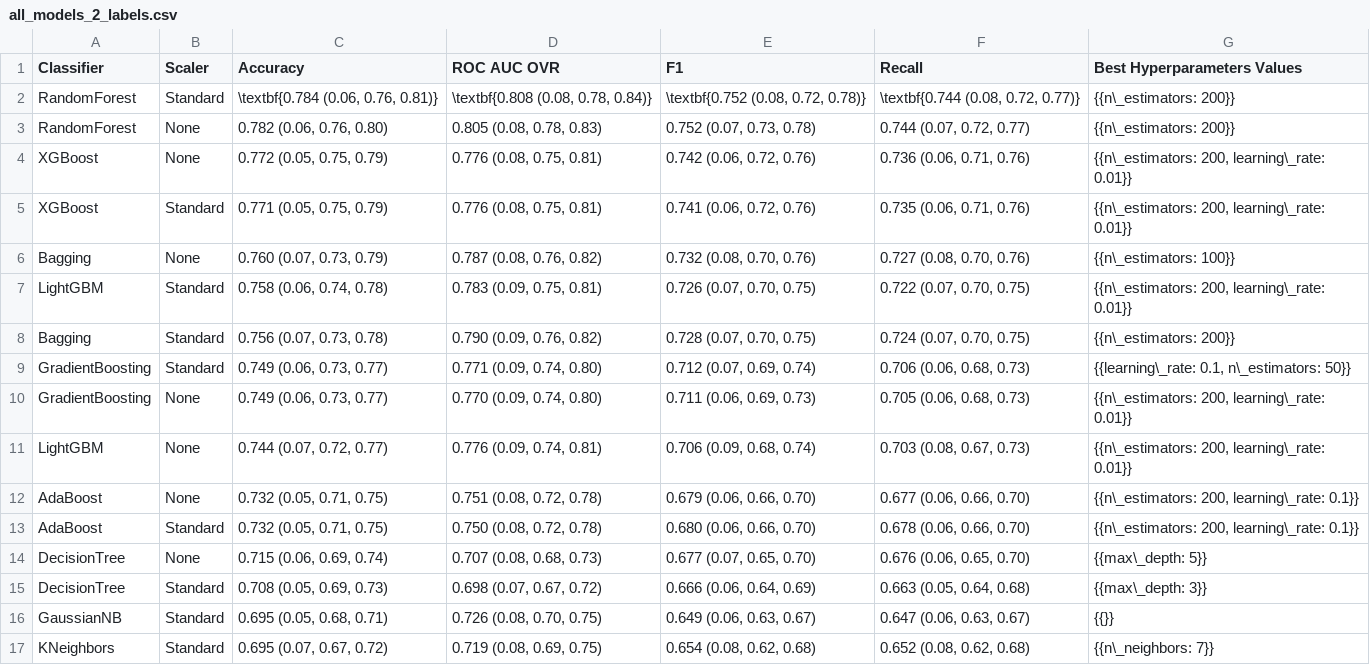
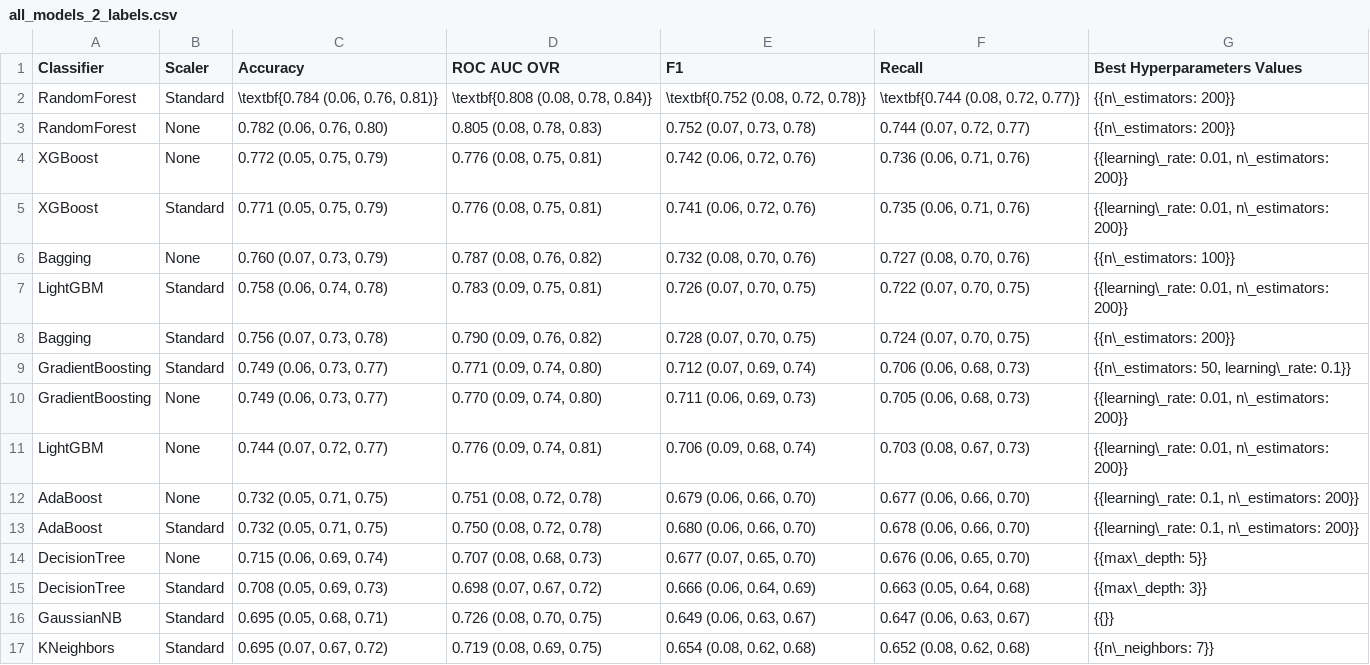
Before and after one commit to danieldealmeidaduque/using-ml-to-predict-hemophilia-a-severity, a CSV file: results/2_labels/tables/all_models_2_labels.csv, drawn as a sheet; only a part is shown.

```diff
--- a/results/2_labels/tables/all_models_2_labels.csv
+++ b/results/2_labels/tables/all_models_2_labels.csv
@@ -3,12 +3,12 @@ RandomForest,Standard,"\textbf{0.784 (0.06, 0.76, 0.81)}","\textbf{0.808 (0.08,
 RandomForest,None,"0.782 (0.06, 0.76, 0.80)","0.805 (0.08, 0.78, 0.83)","0.752 (0.07, 0.73, 0.78)","0.744 (0.07, 0.72, 0.77)",{{n\_estimators: 200}}
-XGBoost,None,"0.772 (0.05, 0.75, 0.79)","0.776 (0.08, 0.75, 0.81)","0.742 (0.06, 0.72, 0.76)","0.736 (0.06, 0.71, 0.76)","{{n\_estimators: 200, learning\_rate: 0.01}}"
-XGBoost,Standard,"0.771 (0.05, 0.75, 0.79)","0.776 (0.08, 0.75, 0.81)","0.741 (0.06, 0.72, 0.76)","0.735 (0.06, 0.71, 0.76)","{{n\_estimators: 200, learning\_rate: 0.01}}"
+XGBoost,None,"0.772 (0.05, 0.75, 0.79)","0.776 (0.08, 0.75, 0.81)","0.742 (0.06, 0.72, 0.76)","0.736 (0.06, 0.71, 0.76)","{{learning\_rate: 0.01, n\_estimators: 200}}"
+XGBoost,Standard,"0.771 (0.05, 0.75, 0.79)","0.776 (0.08, 0.75, 0.81)","0.741 (0.06, 0.72, 0.76)","0.735 (0.06, 0.71, 0.76)","{{learning\_rate: 0.01, n\_estimators: 200}}"
 Bagging,None,"0.760 (0.07, 0.73, 0.79)","0.787 (0.08, 0.76, 0.82)","0.732 (0.08, 0.70, 0.76)","0.727 (0.08, 0.70, 0.76)",{{n\_estimators: 100}}
-LightGBM,Standard,"0.758 (0.06, 0.74, 0.78)","0.783 (0.09, 0.75, 0.81)","0.726 (0.07, 0.70, 0.75)","0.722 (0.07, 0.70, 0.75)","{{n\_estimators: 200, learning\_rate: 0.01}}"
+LightGBM,Standard,"0.758 (0.06, 0.74, 0.78)","0.783 (0.09, 0.75, 0.81)","0.726 (0.07, 0.70, 0.75)","0.722 (0.07, 0.70, 0.75)","{{learning\_rate: 0.01, n\_estimators: 200}}"
 Bagging,Standard,"0.756 (0.07, 0.73, 0.78)","0.790 (0.09, 0.76, 0.82)","0.728 (0.07, 0.70, 0.75)","0.724 (0.07, 0.70, 0.75)",{{n\_estimators: 200}}
-GradientBoosting,Standard,"0.749 (0.06, 0.73, 0.77)","0.771 (0.09, 0.74, 0.80)","0.712 (0.07, 0.69, 0.74)","0.706 (0.06, 0.68, 0.73)","{{learning\_rate: 0.1, n\_estimators: 50}}"
-GradientBoosting,None,"0.749 (0.06, 0.73, 0.77)","0.770 (0.09, 0.74, 0.80)","0.711 (0.06, 0.69, 0.73)","0.705 (0.06, 0.68, 0.73)","{{n\_estimators: 200, learning\_rate: 0.01}}"
-LightGBM,None,"0.744 (0.07, 0.72, 0.77)","0.776 (0.09, 0.74, 0.81)","0.706 (0.09, 0.68, 0.74)","0.703 (0.08, 0.67, 0.73)","{{n\_estimators: 200, learning\_rate: 0.01}}"
-AdaBoost,None,"0.732 (0.05, 0.71, 0.75)","0.751 (0.08, 0.72, 0.78)","0.679 (0.06, 0.66, 0.70)","0.677 (0.06, 0.66, 0.70)","{{n\_estimators: 200, learning\_rate: 0.1}}"
-AdaBoost,Standard,"0.732 (0.05, 0.71, 0.75)","0.750 (0.08, 0.72, 0.78)","0.680 (0.06, 0.66, 0.70)","0.678 (0.06, 0.66, 0.70)","{{n\_estimators: 200, learning\_rate: 0.1}}"
+GradientBoosting,Standard,"0.749 (0.06, 0.73, 0.77)","0.771 (0.09, 0.74, 0.80)","0.712 (0.07, 0.69, 0.74)","0.706 (0.06, 0.68, 0.73)","{{n\_estimators: 50, learning\_rate: 0.1}}"
+GradientBoosting,None,"0.749 (0.06, 0.73, 0.77)","0.770 (0.09, 0.74, 0.80)","0.711 (0.06, 0.69, 0.73)","0.705 (0.06, 0.68, 0.73)","{{learning\_rate: 0.01, n\_estimators: 200}}"
+LightGBM,None,"0.744 (0.07, 0.72, 0.77)","0.776 (0.09, 0.74, 0.81)","0.706 (0.09, 0.68, 0.74)","0.703 (0.08, 0.67, 0.73)","{{learning\_rate: 0.01, n\_estimators: 200}}"
+AdaBoost,None,"0.732 (0.05, 0.71, 0.75)","0.751 (0.08, 0.72, 0.78)","0.679 (0.06, 0.66, 0.70)","0.677 (0.06, 0.66, 0.70)","{{learning\_rate: 0.1, n\_estimators: 200}}"
+AdaBoost,Standard,"0.732 (0.05, 0.71, 0.75)","0.750 (0.08, 0.72, 0.78)","0.680 (0.06, 0.66, 0.70)","0.678 (0.06, 0.66, 0.70)","{{learning\_rate: 0.1, n\_estimators: 200}}"
 DecisionTree,None,"0.715 (0.06, 0.69, 0.74)","0.707 (0.08, 0.68, 0.73)","0.677 (0.07, 0.65, 0.70)","0.676 (0.06, 0.65, 0.70)",{{max\_depth: 5}}
```
Also changed, not shown: results/2_labels/tables/top3_models_2_labels.csv, results/3_labels/tables/all_models_3_labels.csv, 6 other files.
